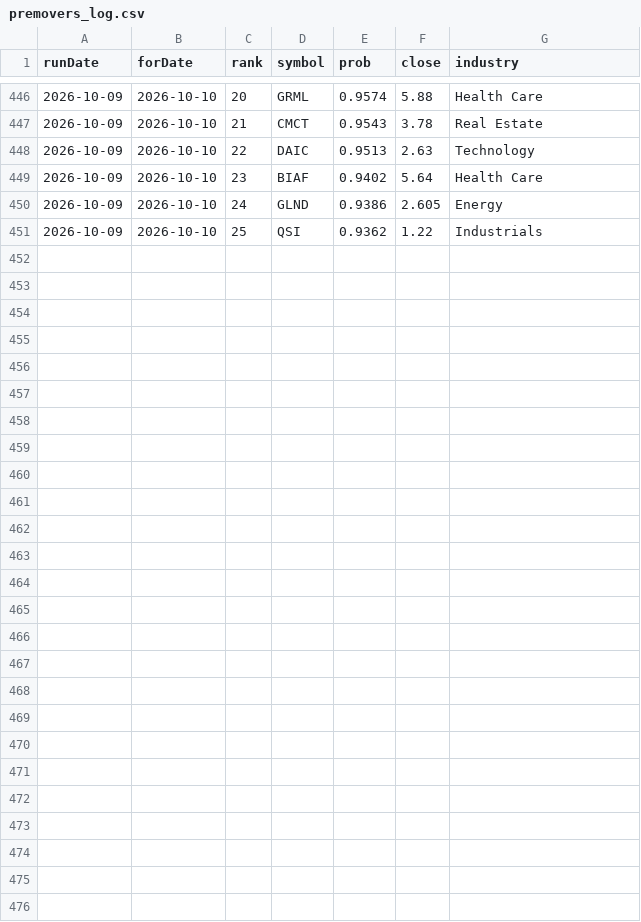
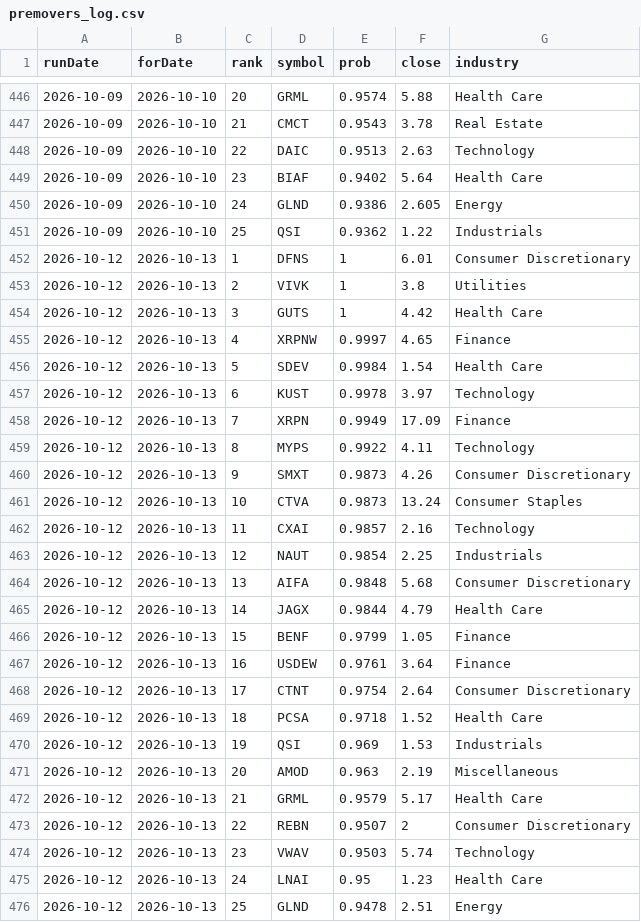
Before and after one commit to ozkanpakdil/top-us-stock-tickers, a CSV file: docs/data/screener/premovers_log.csv, drawn as a sheet; only a part is shown, gaps mark what is left out; the diff names each change by its address in the sheet, - before the commit and + after, or states it on an @@ line.

```diff
--- a/docs/data/screener/premovers_log.csv
+++ b/docs/data/screener/premovers_log.csv
+row 452: 2026-10-12 | 2026-10-13 | 1 | DFNS | 1 | 6.01 | Consumer Discretionary
+row 453: 2026-10-12 | 2026-10-13 | 2 | VIVK | 1 | 3.8 | Utilities
+row 454: 2026-10-12 | 2026-10-13 | 3 | GUTS | 1 | 4.42 | Health Care
+row 455: 2026-10-12 | 2026-10-13 | 4 | XRPNW | 0.9997 | 4.65 | Finance
+row 456: 2026-10-12 | 2026-10-13 | 5 | SDEV | 0.9984 | 1.54 | Health Care
+row 457: 2026-10-12 | 2026-10-13 | 6 | KUST | 0.9978 | 3.97 | Technology
+row 458: 2026-10-12 | 2026-10-13 | 7 | XRPN | 0.9949 | 17.09 | Finance
+row 459: 2026-10-12 | 2026-10-13 | 8 | MYPS | 0.9922 | 4.11 | Technology
+row 460: 2026-10-12 | 2026-10-13 | 9 | SMXT | 0.9873 | 4.26 | Consumer Discretionary
+row 461: 2026-10-12 | 2026-10-13 | 10 | CTVA | 0.9873 | 13.24 | Consumer Staples
+row 462: 2026-10-12 | 2026-10-13 | 11 | CXAI | 0.9857 | 2.16 | Technology
+row 463: 2026-10-12 | 2026-10-13 | 12 | NAUT | 0.9854 | 2.25 | Industrials
+row 464: 2026-10-12 | 2026-10-13 | 13 | AIFA | 0.9848 | 5.68 | Consumer Discretionary
+row 465: 2026-10-12 | 2026-10-13 | 14 | JAGX | 0.9844 | 4.79 | Health Care
+row 466: 2026-10-12 | 2026-10-13 | 15 | BENF | 0.9799 | 1.05 | Finance
+row 467: 2026-10-12 | 2026-10-13 | 16 | USDEW | 0.9761 | 3.64 | Finance
+row 468: 2026-10-12 | 2026-10-13 | 17 | CTNT | 0.9754 | 2.64 | Consumer Discretionary
+row 469: 2026-10-12 | 2026-10-13 | 18 | PCSA | 0.9718 | 1.52 | Health Care
+row 470: 2026-10-12 | 2026-10-13 | 19 | QSI | 0.969 | 1.53 | Industrials
+row 471: 2026-10-12 | 2026-10-13 | 20 | AMOD | 0.963 | 2.19 | Miscellaneous
+row 472: 2026-10-12 | 2026-10-13 | 21 | GRML | 0.9579 | 5.17 | Health Care
+row 473: 2026-10-12 | 2026-10-13 | 22 | REBN | 0.9507 | 2 | Consumer Discretionary
+row 474: 2026-10-12 | 2026-10-13 | 23 | VWAV | 0.9503 | 5.74 | Technology
+row 475: 2026-10-12 | 2026-10-13 | 24 | LNAI | 0.95 | 1.23 | Health Care
+row 476: 2026-10-12 | 2026-10-13 | 25 | GLND | 0.9478 | 2.51 | Energy
```
Also changed, not shown: by_industry/finance.csv, by_industry/uncategorized.csv, 25 other files.
